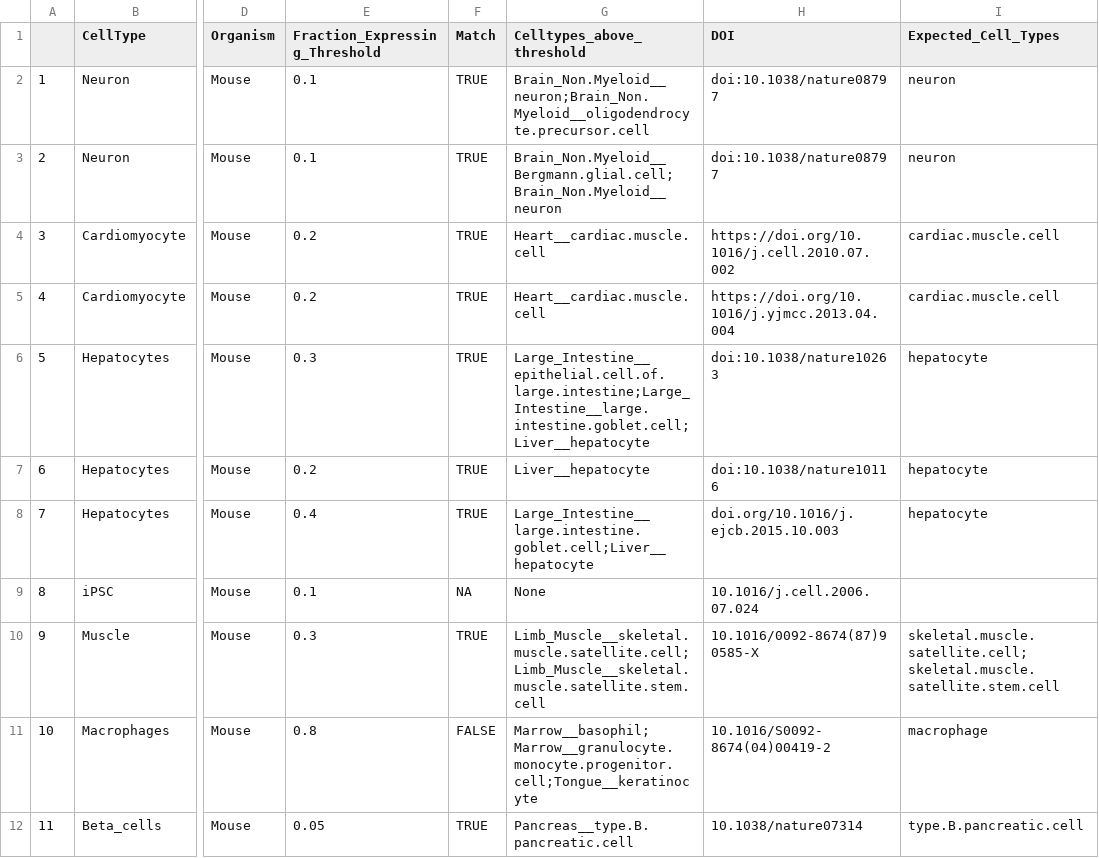
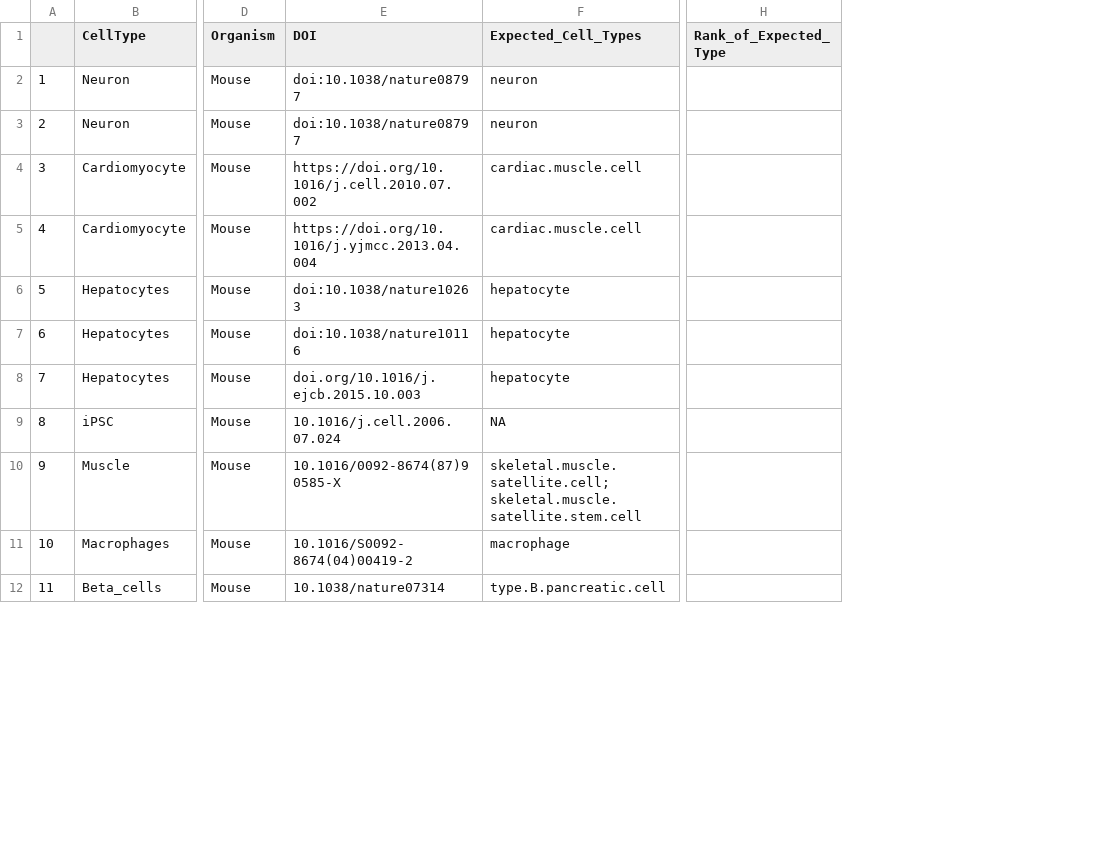
Before and after one commit to czbiohub-sf/tabula-muris, a CSV file: 23_tf_analysis/reprogramming/reprogramming_analysis_table.csv, drawn as a sheet; only a part is shown, gaps mark what is left out; removed rows and columns are numbered as before the commit, all else as after; the diff names each change by its address in the sheet, - before the commit and + after, or states it on an @@ line.

Commit message:
removed old threshold analysis from table

```diff
--- a/23_tf_analysis/reprogramming/reprogramming_analysis_table.csv
+++ b/23_tf_analysis/reprogramming/reprogramming_analysis_table.csv
-column E (Fraction_Expressing_Threshold), rows 2-12: 0.1 | 0.1 | 0.2 | 0.2 | 0.3 | 0.2 | 0.4 | 0.1 | 0.3 | 0.8 | 0.05
-column F (Match), rows 2-12: TRUE | TRUE | TRUE | TRUE | TRUE | TRUE | TRUE | NA | TRUE | FALSE | TRUE
-column G (Celltypes_above_threshold), rows 2-12: Brain_Non.Myeloid__neuron;Brain_Non.Myeloid__oligodendrocyte.precursor.cell | Brain_Non.Myeloid__Bergmann.glial.cell;Brain_Non.Myeloid__neuron | Heart__cardiac.muscle.cell | Heart__cardiac.muscle.cell | Large_Intestine__epithelial.cell.of.large.intestine;Large_Intestine__large.intestine.goblet.cell;Liver__hepatocyte | Liver__hepatocyte | Large_Intestine__large.intestine.goblet.cell;Liver__hepatocyte | None | Limb_Muscle__skeletal.muscle.satellite.cell;Limb_Muscle__skeletal.muscle.satellite.stem.cell | Marrow__basophil;Marrow__granulocyte.monocyte.progenitor.cell;Tongue__keratinocyte | Pancreas__type.B.pancreatic.cell
+column H (Rank_of_Expected_Type), empty
-F9 (Expected_Cell_Types): (empty)
+F9 (Expected_Cell_Types): NA
```
